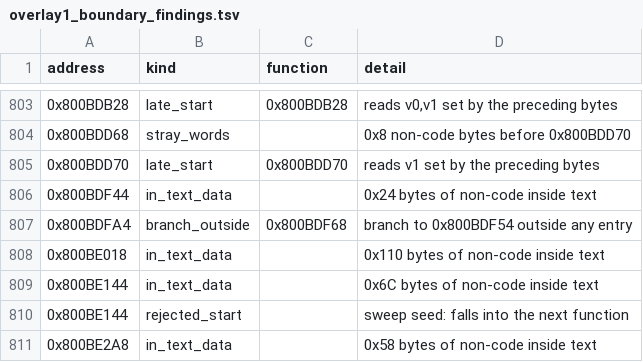
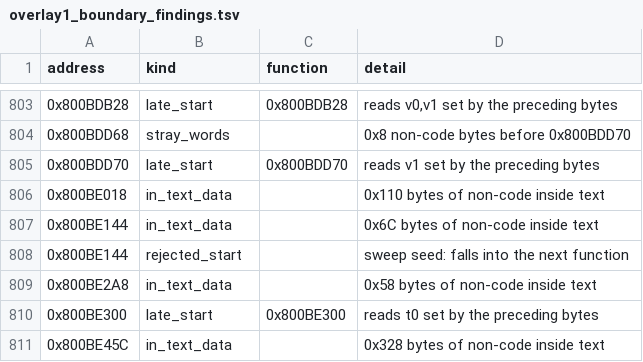
Before and after one commit to TheGh0stShip/Madden-64, a TSV file: config/us/overlay1_boundary_findings.tsv, drawn as a sheet; only a part is shown, gaps mark what is left out; the shorter side is filled out with more unchanged rows.

```diff
--- a/config/us/overlay1_boundary_findings.tsv
+++ b/config/us/overlay1_boundary_findings.tsv
@@ -805,4 +805,2 @@ address	kind	function	detail
 0x800BDD70	late_start	0x800BDD70	reads v1 set by the preceding bytes
-0x800BDF44	in_text_data		0x24 bytes of non-code inside text
-0x800BDFA4	branch_outside	0x800BDF68	branch to 0x800BDF54 outside any entry
 0x800BE018	in_text_data		0x110 bytes of non-code inside text
```
Also changed, not shown: config/us/matching_overlay1_kmc_units.tsv, 8 other files.
